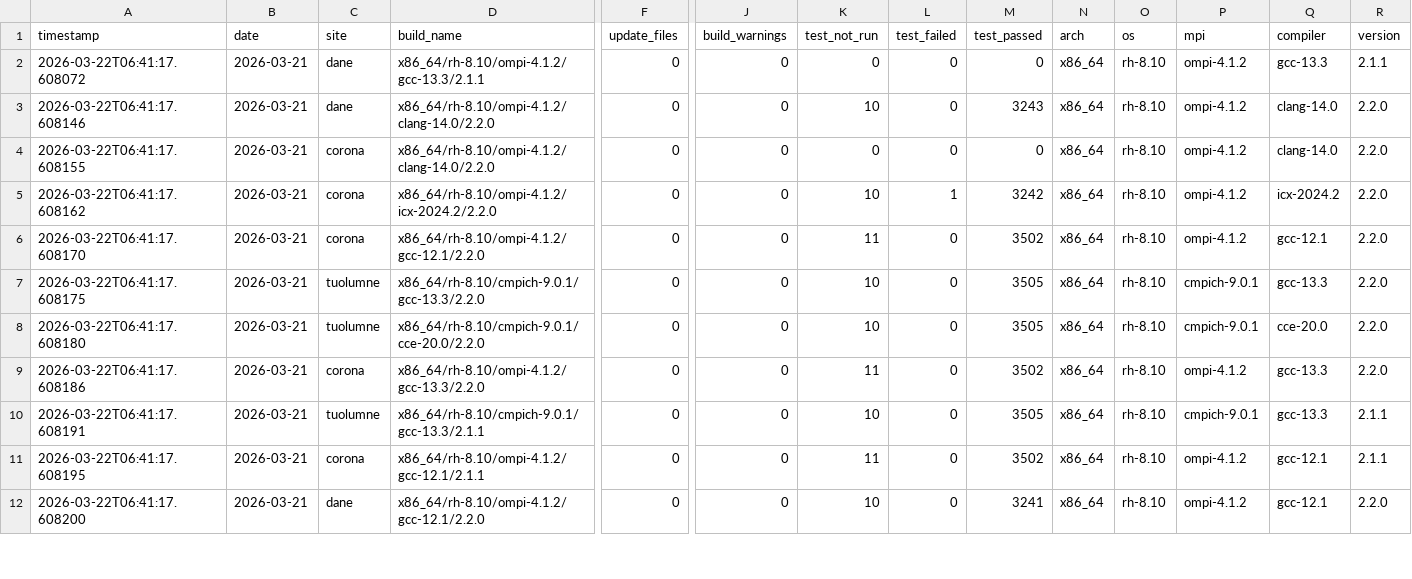
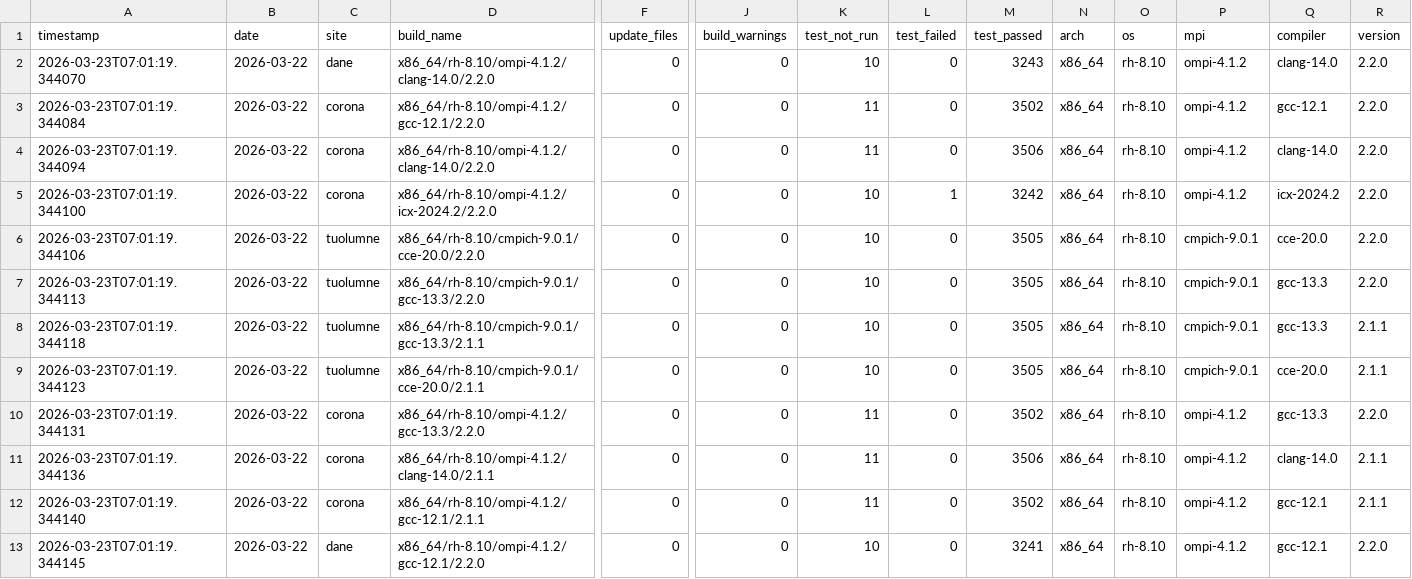
Before and after one commit to hyoklee/hpc-h5, a CSV file: src/hpc_test_results.csv, drawn as a sheet; only a part is shown, gaps mark what is left out; removed rows and columns are numbered as before the commit, all else as after; rows hold the shown columns only; the diff covers the shown part only; the diff names each change by its address in the sheet, - before the commit and + after, or states it on an @@ line.

```diff
--- a/src/hpc_test_results.csv
+++ b/src/hpc_test_results.csv
-row 2: 2026-03-22T06:41:17.608072 | 2026-03-21 | dane | x86_64/rh-8.10/ompi-4.1.2/gcc-13.3/2.1.1 | 0 | 0 | 0 | 0 | 0 | x86_64 | rh-8.10 | ompi-4.1.2 | gcc-13.3 | 2.1.1
-A2 (timestamp): 2026-03-22T06:41:17.608146
+A2 (timestamp): 2026-03-23T07:01:19.344070
-B2 (date): 2026-03-21
+B2 (date): 2026-03-22
+row 3: 2026-03-23T07:01:19.344084 | 2026-03-22 | corona | x86_64/rh-8.10/ompi-4.1.2/gcc-12.1/2.2.0 | 0 | 0 | 11 | 0 | 3502 | x86_64 | rh-8.10 | ompi-4.1.2 | gcc-12.1 | 2.2.0
-A4 (timestamp): 2026-03-22T06:41:17.608155
+A4 (timestamp): 2026-03-23T07:01:19.344094
-B4:B7 (date): 2026-03-21
+B4:B7 (date): 2026-03-22
-K4 (test_not_run): 0
+K4 (test_not_run): 11
-M4 (test_passed): 0
+M4 (test_passed): 3506
-A5 (timestamp): 2026-03-22T06:41:17.608162
+A5 (timestamp): 2026-03-23T07:01:19.344100
-A6 (timestamp): 2026-03-22T06:41:17.608170
+A6 (timestamp): 2026-03-23T07:01:19.344106
-C6 (site): corona
+C6 (site): tuolumne
-D6 (build_name): x86_64/rh-8.10/ompi-4.1.2/gcc-12.1/2.2.0
+D6 (build_name): x86_64/rh-8.10/cmpich-9.0.1/cce-20.0/2.2.0
-K6 (test_not_run): 11
+K6 (test_not_run): 10
-M6 (test_passed): 3502
+M6 (test_passed): 3505
-P6 (mpi): ompi-4.1.2
+P6 (mpi): cmpich-9.0.1
-Q6 (compiler): gcc-12.1
+Q6 (compiler): cce-20.0
-A7 (timestamp): 2026-03-22T06:41:17.608175
+A7 (timestamp): 2026-03-23T07:01:19.344113
+row 8: 2026-03-23T07:01:19.344118 | 2026-03-22 | tuolumne | x86_64/rh-8.10/cmpich-9.0.1/gcc-13.3/2.1.1 | 0 | 0 | 10 | 0 | 3505 | x86_64 | rh-8.10 | cmpich-9.0.1 | gcc-13.3 | 2.1.1
-A9 (timestamp): 2026-03-22T06:41:17.608180
+A9 (timestamp): 2026-03-23T07:01:19.344123
-B9:B13 (date): 2026-03-21
+B9:B13 (date): 2026-03-22
-D9 (build_name): x86_64/rh-8.10/cmpich-9.0.1/cce-20.0/2.2.0
+D9 (build_name): x86_64/rh-8.10/cmpich-9.0.1/cce-20.0/2.1.1
-R9 (version): 2.2.0
+R9 (version): 2.1.1
-A10 (timestamp): 2026-03-22T06:41:17.608186
+A10 (timestamp): 2026-03-23T07:01:19.344131
-A11 (timestamp): 2026-03-22T06:41:17.608191
+A11 (timestamp): 2026-03-23T07:01:19.344136
-C11 (site): tuolumne
+C11 (site): corona
-D11 (build_name): x86_64/rh-8.10/cmpich-9.0.1/gcc-13.3/2.1.1
+D11 (build_name): x86_64/rh-8.10/ompi-4.1.2/clang-14.0/2.1.1
-K11 (test_not_run): 10
+K11 (test_not_run): 11
-M11 (test_passed): 3505
+M11 (test_passed): 3506
-P11 (mpi): cmpich-9.0.1
+P11 (mpi): ompi-4.1.2
-Q11 (compiler): gcc-13.3
+Q11 (compiler): clang-14.0
-A12 (timestamp): 2026-03-22T06:41:17.608195
+A12 (timestamp): 2026-03-23T07:01:19.344140
-A13 (timestamp): 2026-03-22T06:41:17.608200
+A13 (timestamp): 2026-03-23T07:01:19.344145
```
Also changed, not shown: 1 removed row and 18 edited cells elsewhere in this file, 2 other files.
